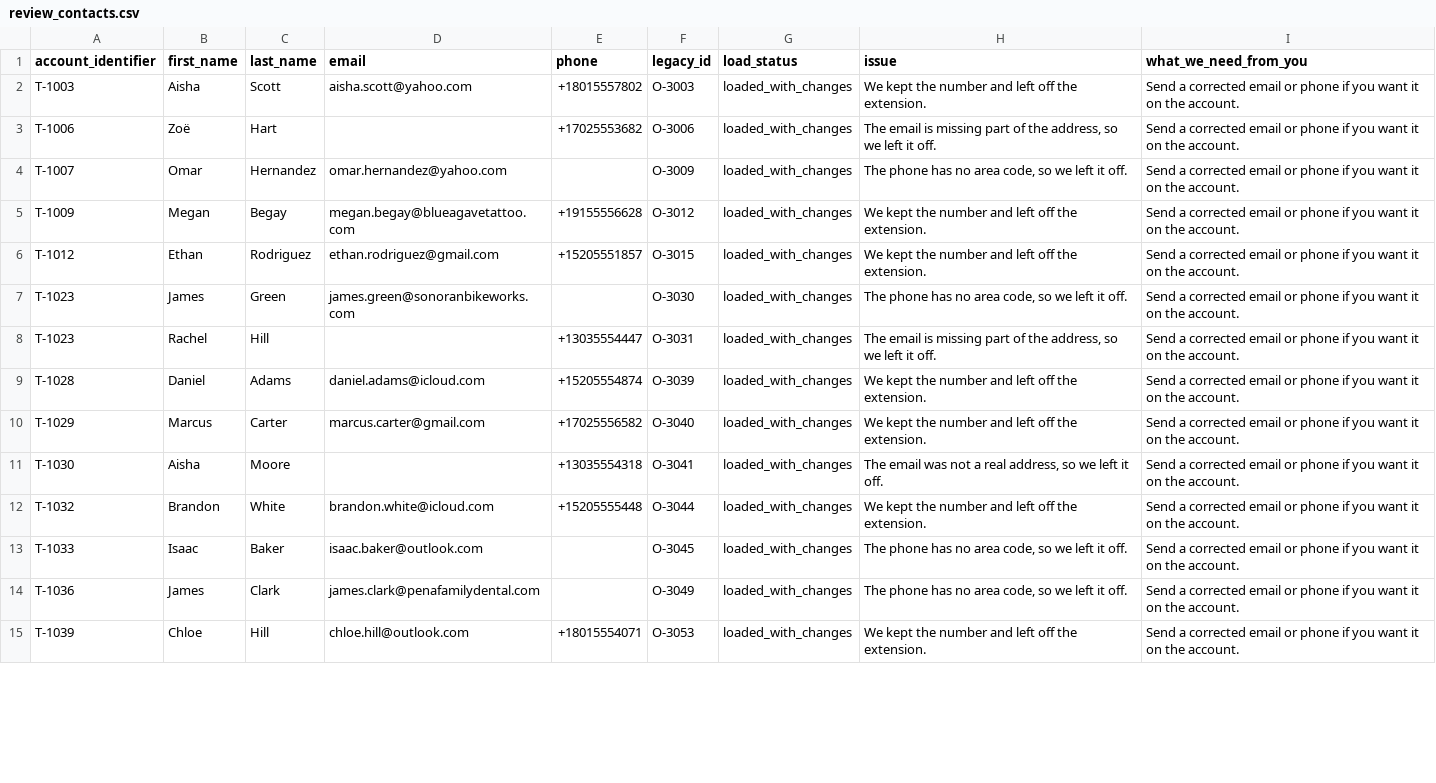
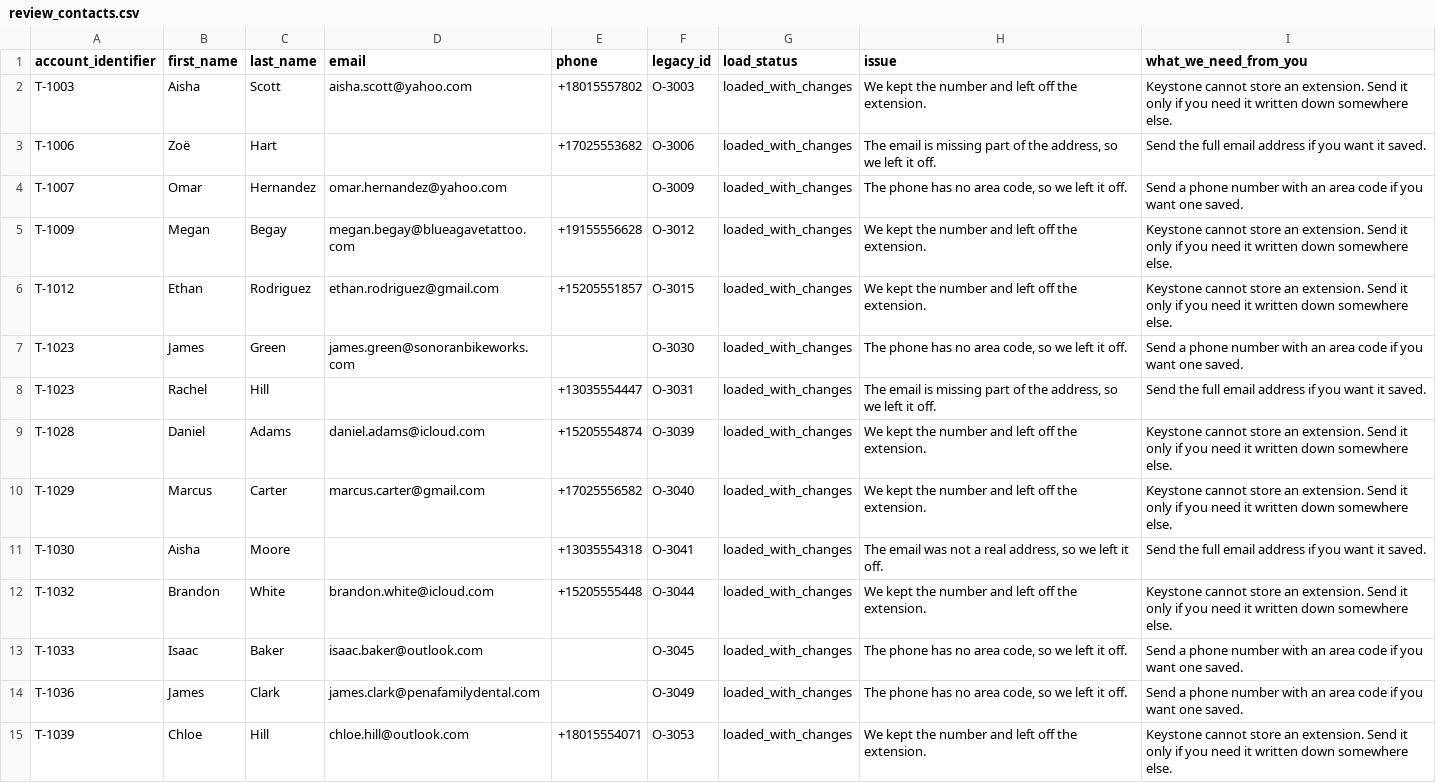
Before and after one commit to anant-clipt/Moab-Case-Study, a CSV file: data/review/review_contacts.csv, drawn as a sheet; only a part is shown; the diff covers the shown part only.

Commit message:
Write Carmen's note and make each spreadsheet row say what she should do.
The review files already matched the template. The last column now asks for the one fix on that row, instead of the same sentence every time.

```diff
--- a/data/review/review_contacts.csv
+++ b/data/review/review_contacts.csv
@@ -1,15 +1,15 @@
 account_identifier,first_name,last_name,email,phone,legacy_id,load_status,issue,what_we_need_from_you
-T-1003,Aisha,Scott,aisha.scott@yahoo.com,+18015557802,O-3003,loaded_with_changes,We kept the number and left off the extension.,Send a corrected email or phone if you want it on the account.
-T-1006,Zoë,Hart,,+17025553682,O-3006,loaded_with_changes,"The email is missing part of the address, so we left it off.",Send a corrected email or phone if you want it on the account.
-T-1007,Omar,Hernandez,omar.hernandez@yahoo.com,,O-3009,loaded_with_changes,"The phone has no area code, so we left it off.",Send a corrected email or phone if you want it on the account.
-T-1009,Megan,Begay,megan.begay@blueagavetattoo.com,+19155556628,O-3012,loaded_with_changes,We kept the number and left off the extension.,Send a corrected email or phone if you want it on the account.
-T-1012,Ethan,Rodriguez,ethan.rodriguez@gmail.com,+15205551857,O-3015,loaded_with_changes,We kept the number and left off the extension.,Send a corrected email or phone if you want it on the account.
-T-1023,James,Green,james.green@sonoranbikeworks.com,,O-3030,loaded_with_changes,"The phone has no area code, so we left it off.",Send a corrected email or phone if you want it on the account.
-T-1023,Rachel,Hill,,+13035554447,O-3031,loaded_with_changes,"The email is missing part of the address, so we left it off.",Send a corrected email or phone if you want it on the account.
-T-1028,Daniel,Adams,daniel.adams@icloud.com,+15205554874,O-3039,loaded_with_changes,We kept the number and left off the extension.,Send a corrected email or phone if you want it on the account.
-T-1029,Marcus,Carter,marcus.carter@gmail.com,+17025556582,O-3040,loaded_with_changes,We kept the number and left off the extension.,Send a corrected email or phone if you want it on the account.
-T-1030,Aisha,Moore,,+13035554318,O-3041,loaded_with_changes,"The email was not a real address, so we left it off.",Send a corrected email or phone if you want it on the account.
-T-1032,Brandon,White,brandon.white@icloud.com,+15205555448,O-3044,loaded_with_changes,We kept the number and left off the extension.,Send a corrected email or phone if you want it on the account.
-T-1033,Isaac,Baker,isaac.baker@outlook.com,,O-3045,loaded_with_changes,"The phone has no area code, so we left it off.",Send a corrected email or phone if you want it on the account.
-T-1036,James,Clark,james.clark@penafamilydental.com,,O-3049,loaded_with_changes,"The phone has no area code, so we left it off.",Send a corrected email or phone if you want it on the account.
-T-1039,Chloe,Hill,chloe.hill@outlook.com,+18015554071,O-3053,loaded_with_changes,We kept the number and left off the extension.,Send a corrected email or phone if you want it on the account.
+T-1003,Aisha,Scott,aisha.scott@yahoo.com,+18015557802,O-3003,loaded_with_changes,We kept the number and left off the extension.,Keystone cannot store an extension. Send it only if you need it written down somewhere else.
+T-1006,Zoë,Hart,,+17025553682,O-3006,loaded_with_changes,"The email is missing part of the address, so we left it off.",Send the full email address if you want it saved.
+T-1007,Omar,Hernandez,omar.hernandez@yahoo.com,,O-3009,loaded_with_changes,"The phone has no area code, so we left it off.",Send a phone number with an area code if you want one saved.
+T-1009,Megan,Begay,megan.begay@blueagavetattoo.com,+19155556628,O-3012,loaded_with_changes,We kept the number and left off the extension.,Keystone cannot store an extension. Send it only if you need it written down somewhere else.
+T-1012,Ethan,Rodriguez,ethan.rodriguez@gmail.com,+15205551857,O-3015,loaded_with_changes,We kept the number and left off the extension.,Keystone cannot store an extension. Send it only if you need it written down somewhere else.
+T-1023,James,Green,james.green@sonoranbikeworks.com,,O-3030,loaded_with_changes,"The phone has no area code, so we left it off.",Send a phone number with an area code if you want one saved.
+T-1023,Rachel,Hill,,+13035554447,O-3031,loaded_with_changes,"The email is missing part of the address, so we left it off.",Send the full email address if you want it saved.
+T-1028,Daniel,Adams,daniel.adams@icloud.com,+15205554874,O-3039,loaded_with_changes,We kept the number and left off the extension.,Keystone cannot store an extension. Send it only if you need it written down somewhere else.
+T-1029,Marcus,Carter,marcus.carter@gmail.com,+17025556582,O-3040,loaded_with_changes,We kept the number and left off the extension.,Keystone cannot store an extension. Send it only if you need it written down somewhere else.
+T-1030,Aisha,Moore,,+13035554318,O-3041,loaded_with_changes,"The email was not a real address, so we left it off.",Send the full email address if you want it saved.
+T-1032,Brandon,White,brandon.white@icloud.com,+15205555448,O-3044,loaded_with_changes,We kept the number and left off the extension.,Keystone cannot store an extension. Send it only if you need it written down somewhere else.
+T-1033,Isaac,Baker,isaac.baker@outlook.com,,O-3045,loaded_with_changes,"The phone has no area code, so we left it off.",Send a phone number with an area code if you want one saved.
+T-1036,James,Clark,james.clark@penafamilydental.com,,O-3049,loaded_with_changes,"The phone has no area code, so we left it off.",Send a phone number with an area code if you want one saved.
+T-1039,Chloe,Hill,chloe.hill@outlook.com,+18015554071,O-3053,loaded_with_changes,We kept the number and left off the extension.,Keystone cannot store an extension. Send it only if you need it written down somewhere else.
```
Also changed, not shown: 39 edited cells elsewhere in this file, data/review/review_accounts.csv, data/review/review_leases.csv, 4 other files.
